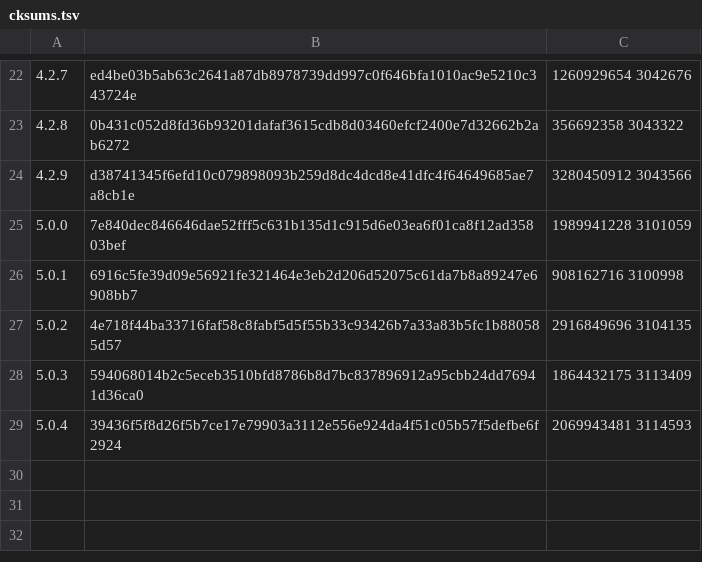
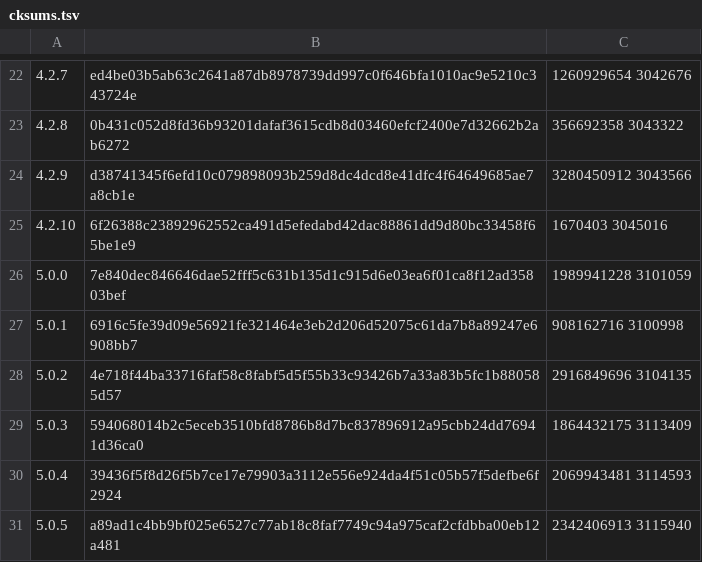
Before and after one commit to skonfig/__redmine, a TSV file: type/__ssrq_redmine/files/cksums.tsv, drawn as a sheet; only a part is shown, gaps mark what is left out; the diff names each change by its address in the sheet, - before the commit and + after, or states it on an @@ line.

Commit message:
[type/__ssrq_redmine] Add releases 4.2.10, 5.0.5

```diff
--- a/type/__ssrq_redmine/files/cksums.tsv
+++ b/type/__ssrq_redmine/files/cksums.tsv
+row 25: 4.2.10 | 6f26388c23892962552ca491d5efedabd42dac88861dd9d80bc33458f65be1e9 | 1670403 3045016
+row 31: 5.0.5 | a89ad1c4bb9bf025e6527c77ab18c8faf7749c94a975caf2cfdbba00eb12a481 | 2342406913 3115940
```
